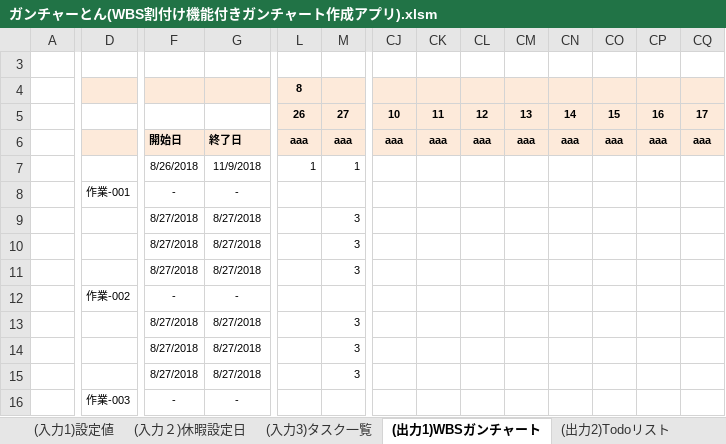
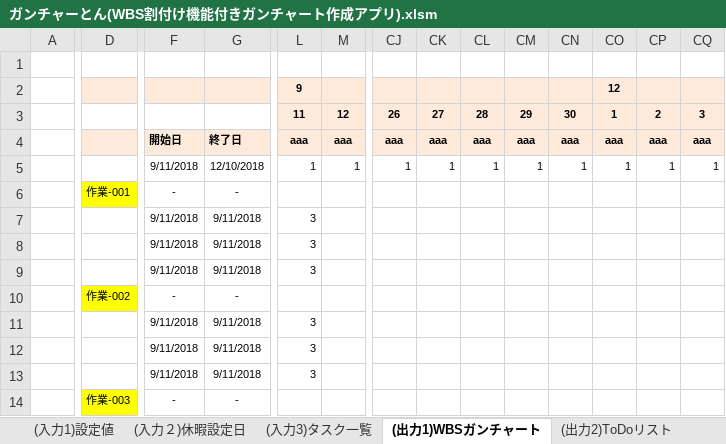
Before and after one commit to SanukiUdon777/180901_WBS_excel, an Excel workbook: ガンチャーとん/ガンチャーとん(WBS割付け機能付きガンチャート作成アプリ).xlsm, sheet (出力1)WBSガンチャート, drawn as a sheet; only a part is shown, gaps mark what is left out; values as stored, in another font and other column widths than the file's, no borders; conditional formats not drawn; removed rows and columns are numbered as before the commit, all else as after; rows hold the shown columns only; the diff covers the shown part only; the diff names each change by its address in the sheet, - before the commit and + after, or states it on an @@ line.

Commit message:
更新：ToDoリスト追加/スケジュールアルゴリズム改善

```diff
--- a/ガンチャーとん/ガンチャーとん(WBS割付け機能付きガンチャート作成アプリ).xlsm (sheet (出力1)WBSガンチャート)
+++ b/ガンチャーとん/ガンチャーとん(WBS割付け機能付きガンチャート作成アプリ).xlsm (sheet (出力1)WBSガンチャート)
-sheet tab: (出力2)Todoリスト
+sheet tab: (出力2)ToDoリスト
-row 4:  |  |  |  | 8
-row 5:  |  |  |  | 26 | 27 | 10 | 11 | 12 | 13 | 14 | 15 | 16 | 17
+row 2:  |  |  |  | 9 |  |  |  |  |  |  | 12
+row 3:  |  |  |  | 11 | 12 | 26 | 27 | 28 | 29 | 30 | 1 | 2 | 3
-F5: 8/26/2018
+F5: 9/11/2018
-G5: 11/9/2018
+G5: 12/10/2018
-CJ5: (empty)
+CJ5: 1
-CK5: (empty)
+CK5: 1
-CL5: (empty)
+CL5: 1
-CM5: (empty)
+CM5: 1
-CN5: (empty)
+CN5: 1
-CO5: (empty)
+CO5: 1
-CP5: (empty)
+CP5: 1
-CQ5: (empty)
+CQ5: 1
-D6 fill: none
+D6 fill: #FFFF00
-F7:F9: 8/27/2018
+F7:F9: 9/11/2018
-G7:G9: 8/27/2018
+G7:G9: 9/11/2018
-L7:L9: (empty)
+L7:L9: 3
-M7:M9: 3
+M7:M9: (empty)
-D10 fill: none
+D10 fill: #FFFF00
-F11:F13: 8/27/2018
+F11:F13: 9/11/2018
-G11:G13: 8/27/2018
+G11:G13: 9/11/2018
-L11:L13: (empty)
+L11:L13: 3
-M11:M13: 3
+M11:M13: (empty)
-D14 fill: none
+D14 fill: #FFFF00
```
Also changed, not shown: 57 added rows, 57 removed rows, 379 edited cells and cell formats elsewhere in this sheet, sheet (出力2)ToDoリスト, sheet (入力3)タスク一覧, sheet (入力２)休暇設定日, formulas that keep their value, charts or pictures.
